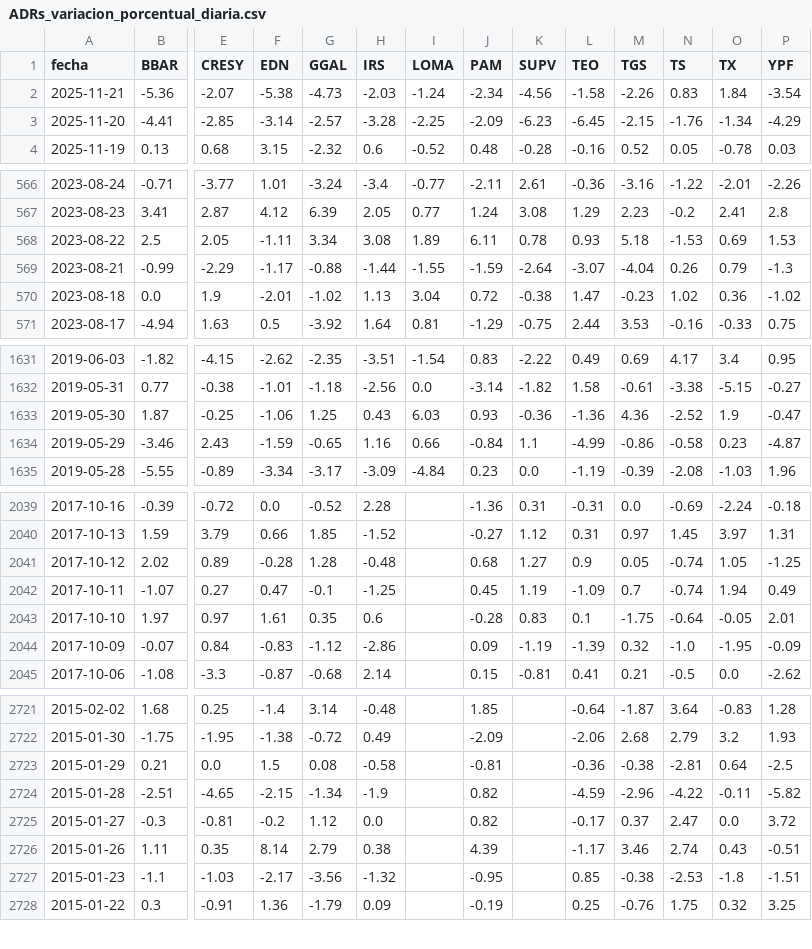
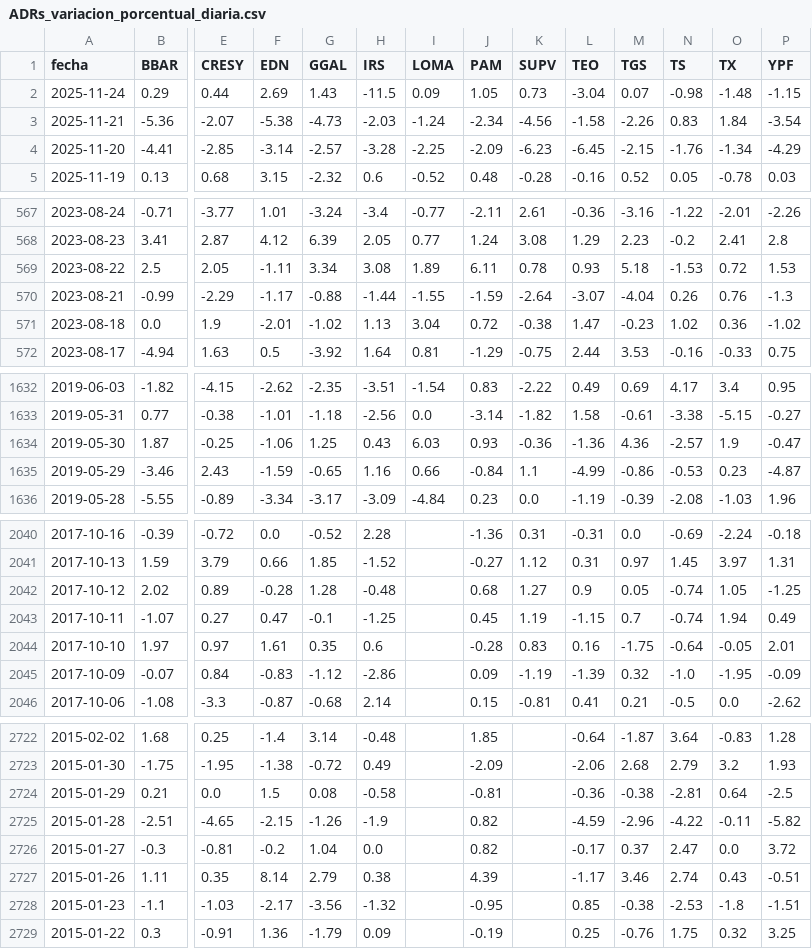
Before and after one commit to jesusrobles824/bases-de-datos, a CSV file: ADRs_variacion_porcentual_diaria.csv, drawn as a sheet; only a part is shown, gaps mark what is left out; addresses are those after the commit; rows hold the shown columns only; the diff covers the shown part only; the diff names each change by its address in the sheet, - before the commit and + after, or states it on an @@ line.

```diff
--- a/ADRs_variacion_porcentual_diaria.csv
+++ b/ADRs_variacion_porcentual_diaria.csv
+row 2: 2025-11-24 | 0.29 | 0.44 | 2.69 | 1.43 | -11.5 | 0.09 | 1.05 | 0.73 | -3.04 | 0.07 | -0.98 | -1.48 | -1.15
-O569 (TX): 0.69
+O569 (TX): 0.72
-O570 (TX): 0.79
+O570 (TX): 0.76
-N1634 (TS): -2.52
+N1634 (TS): -2.57
-N1635 (TS): -0.58
+N1635 (TS): -0.53
-L2043 (TEO): -1.09
+L2043 (TEO): -1.15
-L2044 (TEO): 0.1
+L2044 (TEO): 0.16
-G2725 (GGAL): -1.34
+G2725 (GGAL): -1.26
-G2726 (GGAL): 1.12
+G2726 (GGAL): 1.04
```
Also changed, not shown: 6 edited cells elsewhere in this file, ADRs_Precios.csv.
